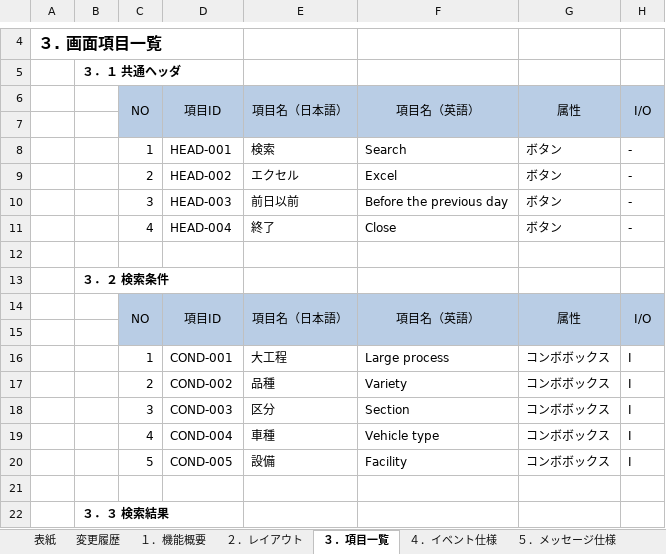
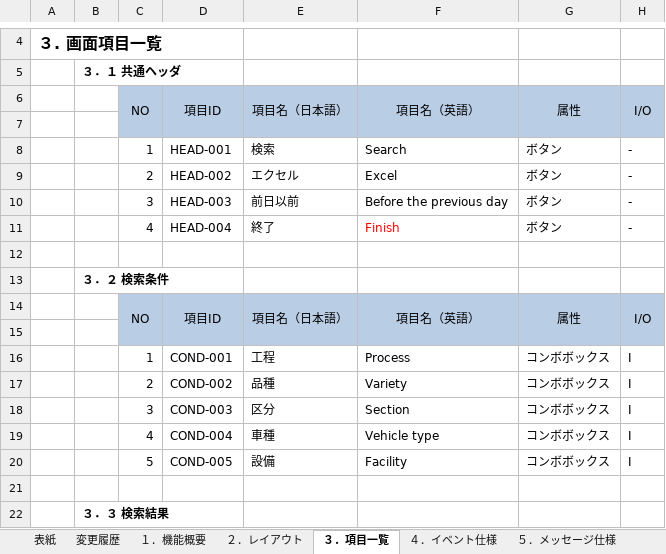
Before and after one commit to LeviDlflu/backdoor, an Excel workbook: 01_基本設計書/20200220リリース/SC-K13_当日実績参照.xlsx, sheet ３．項目一覧, drawn as a sheet; only a part is shown, gaps mark what is left out; values as stored, in another font and other column widths than the file's, no borders; the diff names each change by its address in the sheet, - before the commit and + after, or states it on an @@ line.

```diff
--- a/01_基本設計書/20200220リリース/SC-K13_当日実績参照.xlsx (sheet ３．項目一覧)
+++ b/01_基本設計書/20200220リリース/SC-K13_当日実績参照.xlsx (sheet ３．項目一覧)
-F11: Close
+F11: Finish
-F11 text colour: black
+F11 text colour: #FF0000
-E16: 大工程
+E16: 工程
-F16: Large process
+F16: Process
```
Also changed, not shown: other sheet tabs, charts or pictures, 01_基本設計書/20200220リリース/SC-K14_前日以前実績参照.xlsx, 01_基本設計書/20200220リリース/SC-Z01A_入出庫来歴照会.xlsx, 1 other file.
